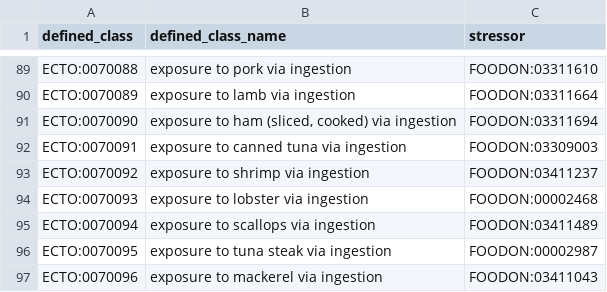
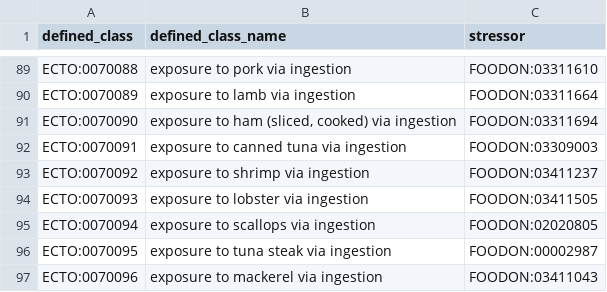
Before and after one commit to EnvironmentOntology/environmental-exposure-ontology, a TSV file: src/patterns/data/default/food_ingestion.tsv, drawn as a sheet; only a part is shown, gaps mark what is left out.

Commit message:
Scallops and Lobsters have new classes in FOODON

```diff
--- a/src/patterns/data/default/food_ingestion.tsv
+++ b/src/patterns/data/default/food_ingestion.tsv
@@ -93,4 +93,4 @@ ECTO:0070091	exposure to canned tuna via ingestion	FOODON:03309003
 ECTO:0070092	exposure to shrimp via ingestion	FOODON:03411237
-ECTO:0070093	exposure to lobster via ingestion	FOODON:00002468
-ECTO:0070094	exposure to scallops via ingestion	FOODON:03411489
+ECTO:0070093	exposure to lobster via ingestion	FOODON:03411505
+ECTO:0070094	exposure to scallops via ingestion	FOODON:02020805
 ECTO:0070095	exposure to tuna steak via ingestion	FOODON:00002987
```
